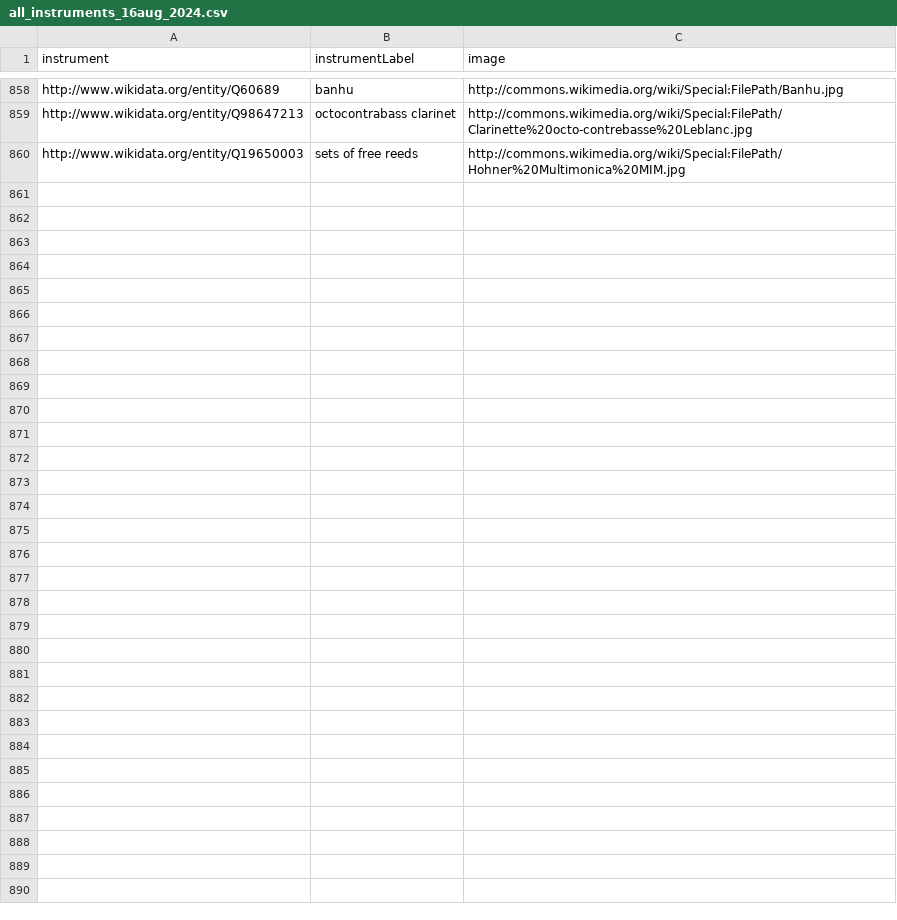
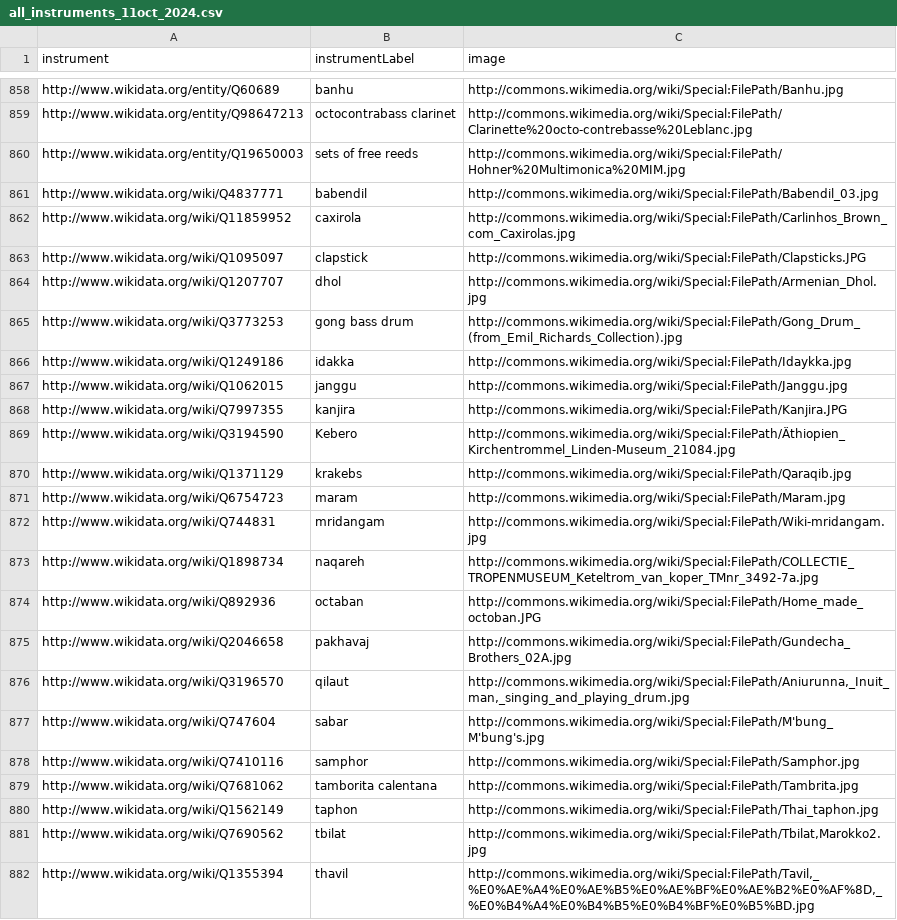
Before and after one commit to DDMAL/UMIL, a CSV file: web-app/django/startup_data/all_instruments_11oct_2024.csv (was web-app/django/startup_data/all_instruments_16aug_2024.csv), drawn as a sheet; only a part is shown, gaps mark what is left out; the diff names each change by its address in the sheet, - before the commit and + after, or states it on an @@ line.

Commit message:
fix: update instrument list (add percussions)
Refs: #165

```diff
--- a/web-app/django/startup_data/all_instruments_16aug_2024.csv
+++ b/web-app/django/startup_data/all_instruments_11oct_2024.csv
+row 861: http://www.wikidata.org/wiki/Q4837771 | babendil | http://commons.wikimedia.org/wiki/Special:FilePath/Babendil_03.jpg
+row 862: http://www.wikidata.org/wiki/Q11859952 | caxirola | http://commons.wikimedia.org/wiki/Special:FilePath/Carlinhos_Brown_com_Caxirolas.jpg
+row 863: http://www.wikidata.org/wiki/Q1095097 | clapstick | http://commons.wikimedia.org/wiki/Special:FilePath/Clapsticks.JPG
+row 864: http://www.wikidata.org/wiki/Q1207707 | dhol | http://commons.wikimedia.org/wiki/Special:FilePath/Armenian_Dhol.jpg
+row 865: http://www.wikidata.org/wiki/Q3773253 | gong bass drum | http://commons.wikimedia.org/wiki/Special:FilePath/Gong_Drum_(from_Emil_Richards_Collection).jpg
+row 866: http://www.wikidata.org/wiki/Q1249186 | idakka | http://commons.wikimedia.org/wiki/Special:FilePath/Idaykka.jpg
+row 867: http://www.wikidata.org/wiki/Q1062015 | janggu | http://commons.wikimedia.org/wiki/Special:FilePath/Janggu.jpg
+row 868: http://www.wikidata.org/wiki/Q7997355 | kanjira | http://commons.wikimedia.org/wiki/Special:FilePath/Kanjira.JPG
+row 869: http://www.wikidata.org/wiki/Q3194590 | Kebero | http://commons.wikimedia.org/wiki/Special:FilePath/Äthiopien_Kirchentrommel_Linden-Museum_21084.jpg
+row 870: http://www.wikidata.org/wiki/Q1371129 | krakebs | http://commons.wikimedia.org/wiki/Special:FilePath/Qaraqib.jpg
+row 871: http://www.wikidata.org/wiki/Q6754723 | maram | http://commons.wikimedia.org/wiki/Special:FilePath/Maram.jpg
+row 872: http://www.wikidata.org/wiki/Q744831 | mridangam | http://commons.wikimedia.org/wiki/Special:FilePath/Wiki-mridangam.jpg
+row 873: http://www.wikidata.org/wiki/Q1898734 | naqareh | http://commons.wikimedia.org/wiki/Special:FilePath/COLLECTIE_TROPENMUSEUM_Keteltrom_van_koper_TMnr_3492-7a.jpg
+row 874: http://www.wikidata.org/wiki/Q892936 | octaban | http://commons.wikimedia.org/wiki/Special:FilePath/Home_made_octoban.JPG
+row 875: http://www.wikidata.org/wiki/Q2046658 | pakhavaj | http://commons.wikimedia.org/wiki/Special:FilePath/Gundecha_Brothers_02A.jpg
+row 876: http://www.wikidata.org/wiki/Q3196570 | qilaut | http://commons.wikimedia.org/wiki/Special:FilePath/Aniurunna,_Inuit_man,_singing_and_playing_drum.jpg
+row 877: http://www.wikidata.org/wiki/Q747604 | sabar | http://commons.wikimedia.org/wiki/Special:FilePath/M'bung_M'bung's.jpg
+row 878: http://www.wikidata.org/wiki/Q7410116 | samphor | http://commons.wikimedia.org/wiki/Special:FilePath/Samphor.jpg
+row 879: http://www.wikidata.org/wiki/Q7681062 | tamborita calentana | http://commons.wikimedia.org/wiki/Special:FilePath/Tambrita.jpg
+row 880: http://www.wikidata.org/wiki/Q1562149 | taphon | http://commons.wikimedia.org/wiki/Special:FilePath/Thai_taphon.jpg
+row 881: http://www.wikidata.org/wiki/Q7690562 | tbilat | http://commons.wikimedia.org/wiki/Special:FilePath/Tbilat,Marokko2.jpg
+row 882: http://www.wikidata.org/wiki/Q1355394 | thavil | http://commons.wikimedia.org/wiki/Special:FilePath/Tavil,_%E0%AE%A4%E0%AE%B5%E0%AE%BF%E0%AE%B2%E0%AF%8D,_%E0%B4%A4%E0%B4%B5%E0%B4%BF%E0%B5%BD.jpg
```
Also changed, not shown: 2 other files.
